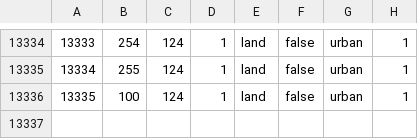
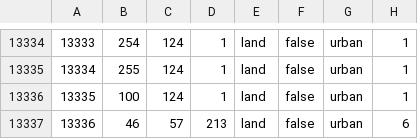
Before and after one commit to Mumiago/MFU-Updated, a CSV file: map/definition.csv, drawn as a sheet; only a part is shown, gaps mark what is left out; the diff names each change by its address in the sheet, - before the commit and + after, or states it on an @@ line.

```diff
--- a/map/definition.csv
+++ b/map/definition.csv
+row 13337: 13336 | 46 | 57 | 213 | land | false | urban | 6
```
Also changed, not shown: 5 other files.
